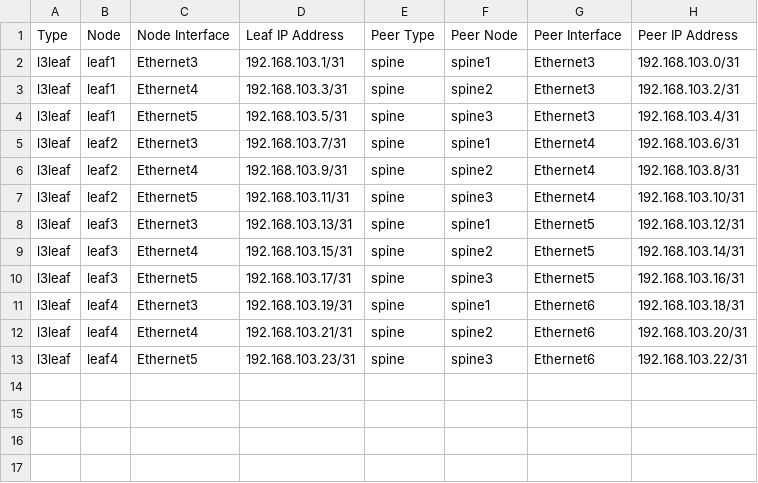
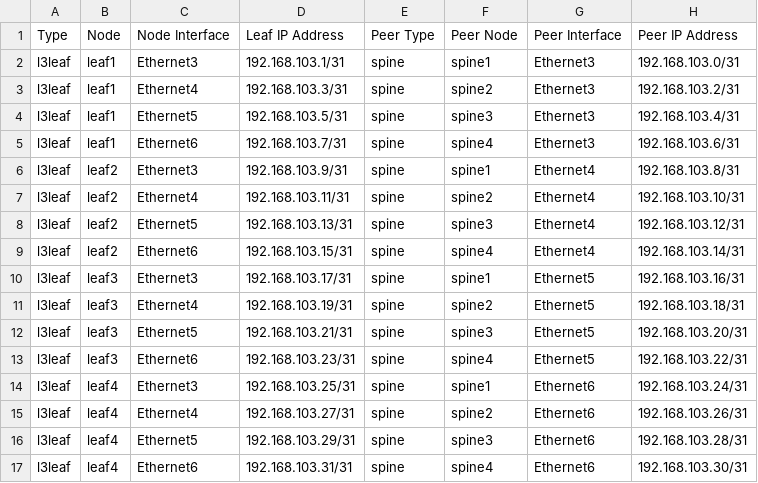
Before and after one commit to wulfitect/AristaLevel5Labs, a CSV file: Ansible_AVD/AVD_L3LS/documentation/fabric/FABRIC-p2p-links.csv, drawn as a sheet.

```diff
--- a/Ansible_AVD/AVD_L3LS/documentation/fabric/FABRIC-p2p-links.csv
+++ b/Ansible_AVD/AVD_L3LS/documentation/fabric/FABRIC-p2p-links.csv
@@ -4,10 +4,14 @@ l3leaf,leaf1,Ethernet4,192.168.103.3/31,spine,spine2,Ethernet3,192.168.103.2/31
 l3leaf,leaf1,Ethernet5,192.168.103.5/31,spine,spine3,Ethernet3,192.168.103.4/31
-l3leaf,leaf2,Ethernet3,192.168.103.7/31,spine,spine1,Ethernet4,192.168.103.6/31
-l3leaf,leaf2,Ethernet4,192.168.103.9/31,spine,spine2,Ethernet4,192.168.103.8/31
-l3leaf,leaf2,Ethernet5,192.168.103.11/31,spine,spine3,Ethernet4,192.168.103.10/31
-l3leaf,leaf3,Ethernet3,192.168.103.13/31,spine,spine1,Ethernet5,192.168.103.12/31
-l3leaf,leaf3,Ethernet4,192.168.103.15/31,spine,spine2,Ethernet5,192.168.103.14/31
-l3leaf,leaf3,Ethernet5,192.168.103.17/31,spine,spine3,Ethernet5,192.168.103.16/31
-l3leaf,leaf4,Ethernet3,192.168.103.19/31,spine,spine1,Ethernet6,192.168.103.18/31
-l3leaf,leaf4,Ethernet4,192.168.103.21/31,spine,spine2,Ethernet6,192.168.103.20/31
-l3leaf,leaf4,Ethernet5,192.168.103.23/31,spine,spine3,Ethernet6,192.168.103.22/31
+l3leaf,leaf1,Ethernet6,192.168.103.7/31,spine,spine4,Ethernet3,192.168.103.6/31
+l3leaf,leaf2,Ethernet3,192.168.103.9/31,spine,spine1,Ethernet4,192.168.103.8/31
+l3leaf,leaf2,Ethernet4,192.168.103.11/31,spine,spine2,Ethernet4,192.168.103.10/31
+l3leaf,leaf2,Ethernet5,192.168.103.13/31,spine,spine3,Ethernet4,192.168.103.12/31
+l3leaf,leaf2,Ethernet6,192.168.103.15/31,spine,spine4,Ethernet4,192.168.103.14/31
+l3leaf,leaf3,Ethernet3,192.168.103.17/31,spine,spine1,Ethernet5,192.168.103.16/31
+l3leaf,leaf3,Ethernet4,192.168.103.19/31,spine,spine2,Ethernet5,192.168.103.18/31
+l3leaf,leaf3,Ethernet5,192.168.103.21/31,spine,spine3,Ethernet5,192.168.103.20/31
+l3leaf,leaf3,Ethernet6,192.168.103.23/31,spine,spine4,Ethernet5,192.168.103.22/31
+l3leaf,leaf4,Ethernet3,192.168.103.25/31,spine,spine1,Ethernet6,192.168.103.24/31
+l3leaf,leaf4,Ethernet4,192.168.103.27/31,spine,spine2,Ethernet6,192.168.103.26/31
+l3leaf,leaf4,Ethernet5,192.168.103.29/31,spine,spine3,Ethernet6,192.168.103.28/31
+l3leaf,leaf4,Ethernet6,192.168.103.31/31,spine,spine4,Ethernet6,192.168.103.30/31
```
Also changed, not shown: Ansible_AVD/AVD_L3LS/documentation/fabric/FABRIC-topology.csv, 28 other files.
